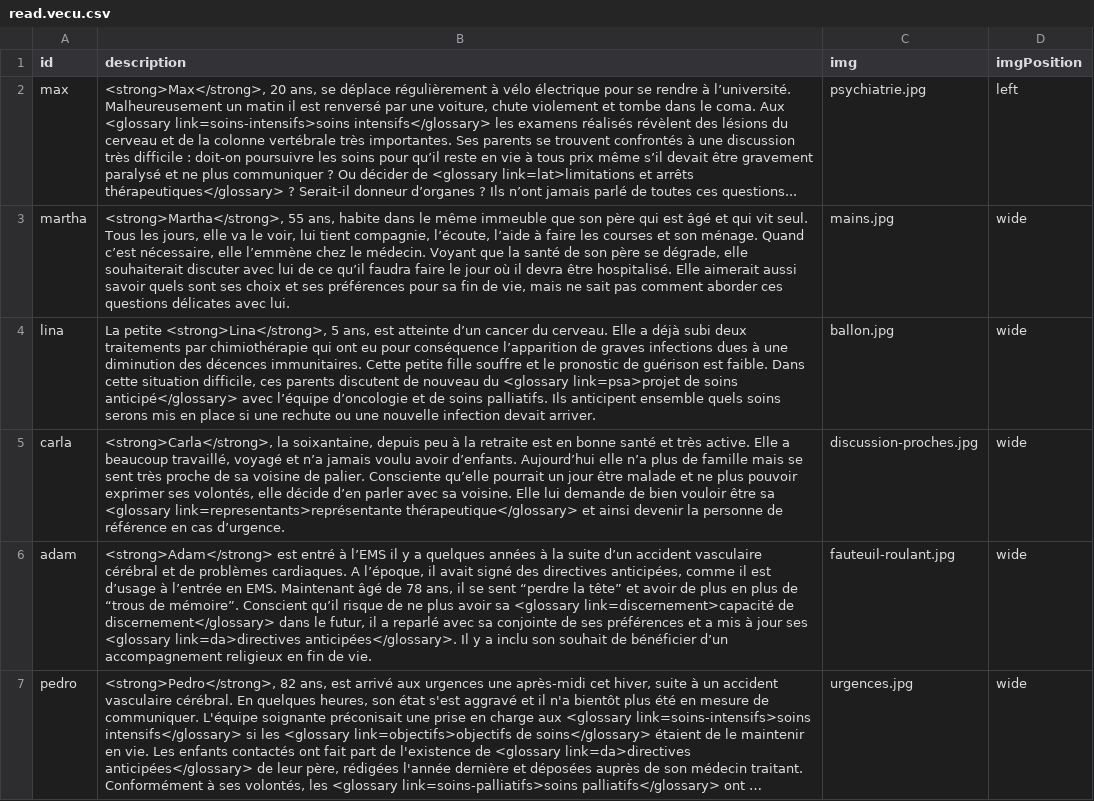
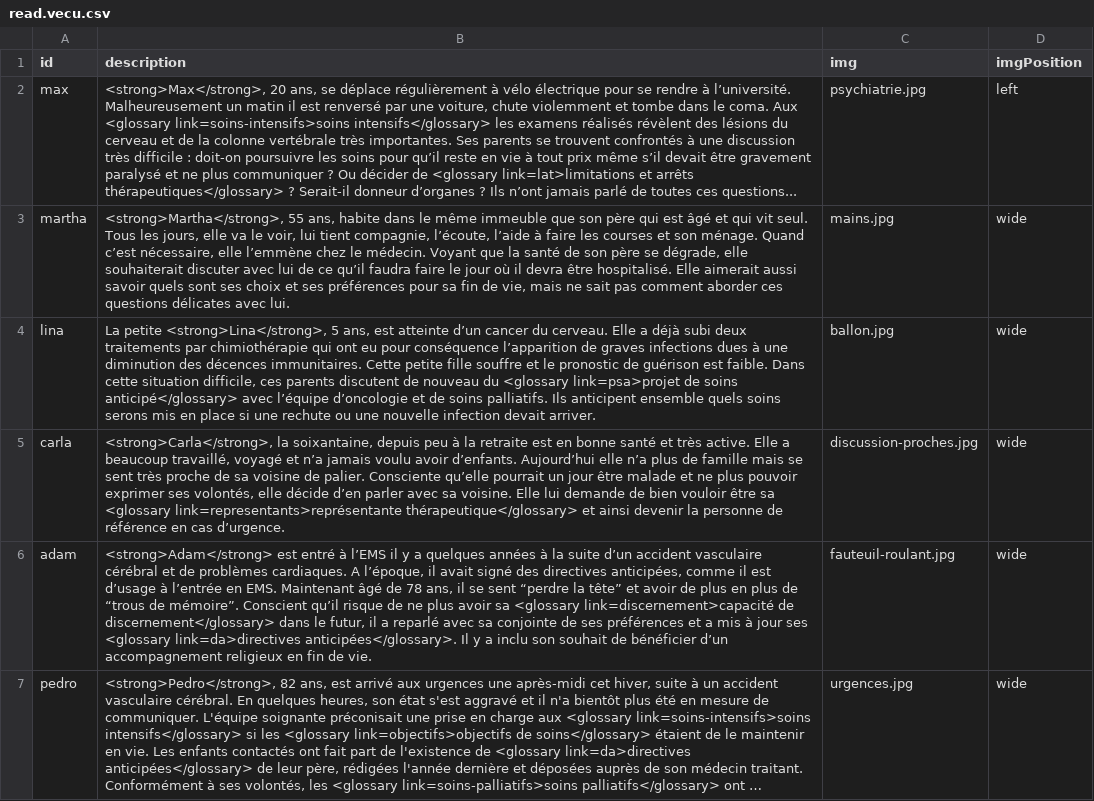
Before and after one commit to pefrobert/accords, a CSV file: src/data/read.vecu.csv, drawn as a sheet; long unchanged cells end in …; the diff names each change by its address in the sheet, - before the commit and + after, or states it on an @@ line.

```diff
--- a/src/data/read.vecu.csv
+++ b/src/data/read.vecu.csv
-B2 (description): …voiture, chute violement et tombe dans le coma. Aux <glossary link=soins-intensifs>soins intensifs</glossary> les examens réalisés révèlent des lésions du cerveau et de la colonne vertébrale très importantes. Ses parents se trouvent confrontés à une discussion très difficile : doit-on poursuivre les soins pour qu’il reste en vie à tous prix même…
+B2 (description): …voiture, chute violemment et tombe dans le coma. Aux <glossary link=soins-intensifs>soins intensifs</glossary> les examens réalisés révèlent des lésions du cerveau et de la colonne vertébrale très importantes. Ses parents se trouvent confrontés à une discussion très difficile : doit-on poursuivre les soins pour qu’il reste en vie à tout prix même…
```
Also changed, not shown: src/data/talk.amorces.csv, src/data/talk.art.csv, 15 other files.
